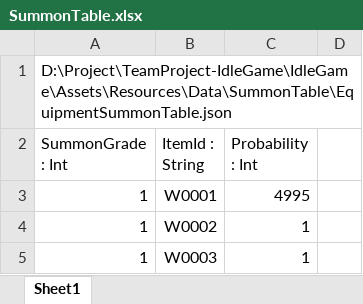
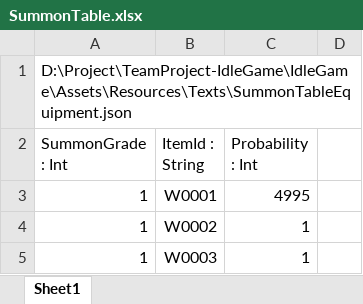
Before and after one commit to psw1305/TeamProject-IdleGame, an Excel workbook: IdleGame/Assets/Resources/ExcelTable/SummonTable.xlsx, sheet Sheet1, drawn as a sheet; only a part is shown; values as stored, in another font and other column widths than the file's, no borders; table styles not drawn; the diff names each change by its address in the sheet, - before the commit and + after, or states it on an @@ line.

Commit message:
[💡Feature] Summon type diversify work - 1
- 소환 배너 및 테이블 종류 추가 작업 베이스 추가
- SO 및 스크립트 추가
- (임시) 배경음 줄이기

```diff
--- a/IdleGame/Assets/Resources/ExcelTable/SummonTable.xlsx (sheet Sheet1)
+++ b/IdleGame/Assets/Resources/ExcelTable/SummonTable.xlsx (sheet Sheet1)
-A1 (SummonGrade : Int): D:\Project\TeamProject-IdleGame\IdleGame\Assets\Resources\Data\SummonTable\EquipmentSummonTable.json
+A1 (SummonGrade : Int): D:\Project\TeamProject-IdleGame\IdleGame\Assets\Resources\Texts\SummonTableEquipment.json
```
Also changed, not shown: 19 other files.
